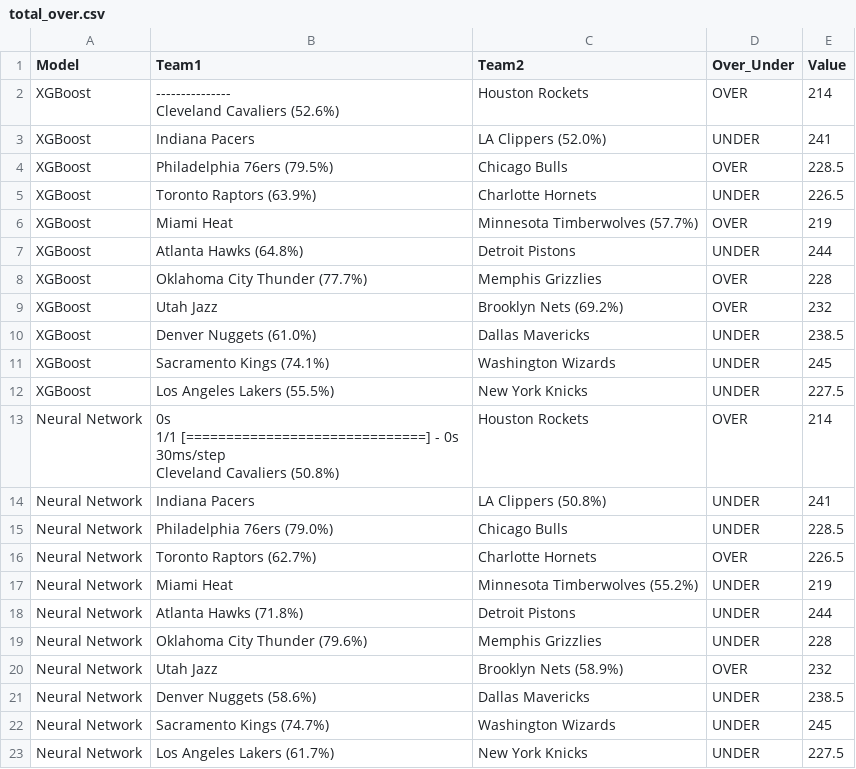
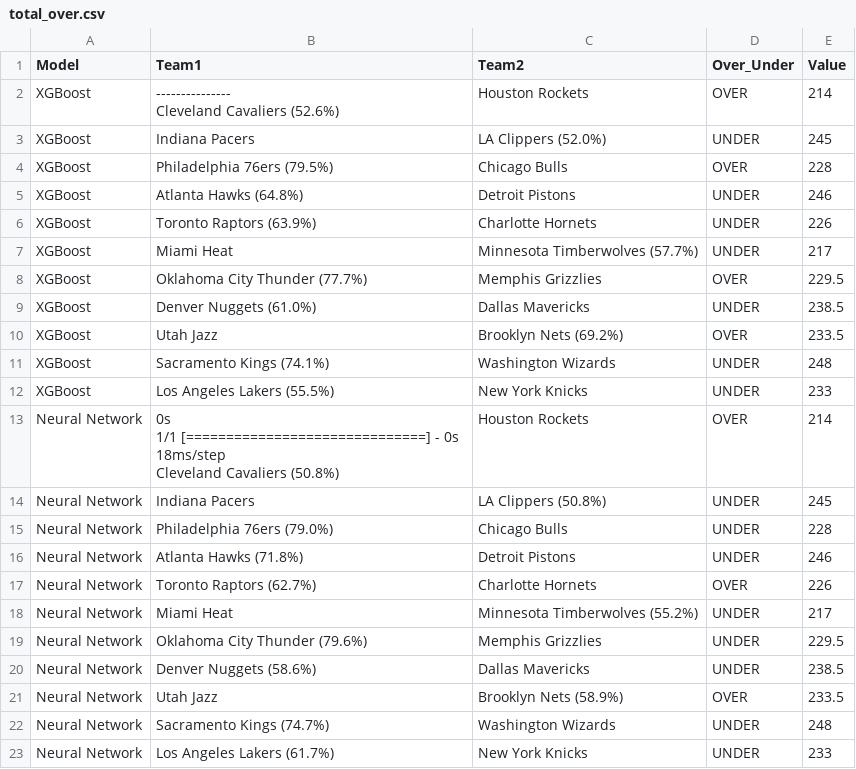
Before and after one commit to JeffZ911/NBA-Machine-Learning-Sports-Betting, a CSV file: Export_File/total_over.csv, drawn as a sheet.

Commit message:
Update Data 1218 Night

```diff
--- a/Export_File/total_over.csv
+++ b/Export_File/total_over.csv
@@ -3,24 +3,24 @@ XGBoost,"---------------
 Cleveland Cavaliers (52.6%)",Houston Rockets,OVER,214
-XGBoost,Indiana Pacers,LA Clippers (52.0%),UNDER,241
-XGBoost,Philadelphia 76ers (79.5%),Chicago Bulls,OVER,228.5
-XGBoost,Toronto Raptors (63.9%),Charlotte Hornets,UNDER,226.5
-XGBoost,Miami Heat,Minnesota Timberwolves (57.7%),OVER,219
-XGBoost,Atlanta Hawks (64.8%),Detroit Pistons,UNDER,244
-XGBoost,Oklahoma City Thunder (77.7%),Memphis Grizzlies,OVER,228
-XGBoost,Utah Jazz,Brooklyn Nets (69.2%),OVER,232
+XGBoost,Indiana Pacers,LA Clippers (52.0%),UNDER,245
+XGBoost,Philadelphia 76ers (79.5%),Chicago Bulls,OVER,228
+XGBoost,Atlanta Hawks (64.8%),Detroit Pistons,UNDER,246
+XGBoost,Toronto Raptors (63.9%),Charlotte Hornets,UNDER,226
+XGBoost,Miami Heat,Minnesota Timberwolves (57.7%),UNDER,217
+XGBoost,Oklahoma City Thunder (77.7%),Memphis Grizzlies,OVER,229.5
 XGBoost,Denver Nuggets (61.0%),Dallas Mavericks,UNDER,238.5
-XGBoost,Sacramento Kings (74.1%),Washington Wizards,UNDER,245
-XGBoost,Los Angeles Lakers (55.5%),New York Knicks,UNDER,227.5
-Neural Network,"0s
-1/1 [==============================] - 0s 30ms/step
-Cleveland Cavaliers (50.8%)",Houston Rockets,OVER,214
-Neural Network,Indiana Pacers,LA Clippers (50.8%),UNDER,241
-Neural Network,Philadelphia 76ers (79.0%),Chicago Bulls,UNDER,228.5
-Neural Network,Toronto Raptors (62.7%),Charlotte Hornets,OVER,226.5
-Neural Network,Miami Heat,Minnesota Timberwolves (55.2%),UNDER,219
-Neural Network,Atlanta Hawks (71.8%),Detroit Pistons,UNDER,244
-Neural Network,Oklahoma City Thunder (79.6%),Memphis Grizzlies,UNDER,228
-Neural Network,Utah Jazz,Brooklyn Nets (58.9%),OVER,232
+XGBoost,Utah Jazz,Brooklyn Nets (69.2%),OVER,233.5
+XGBoost,Sacramento Kings (74.1%),Washington Wizards,UNDER,248
+XGBoost,Los Angeles Lakers (55.5%),New York Knicks,UNDER,233
+Neural Network,"0s
+1/1 [==============================] - 0s 18ms/step
+Cleveland Cavaliers (50.8%)",Houston Rockets,OVER,214
+Neural Network,Indiana Pacers,LA Clippers (50.8%),UNDER,245
+Neural Network,Philadelphia 76ers (79.0%),Chicago Bulls,UNDER,228
+Neural Network,Atlanta Hawks (71.8%),Detroit Pistons,UNDER,246
+Neural Network,Toronto Raptors (62.7%),Charlotte Hornets,OVER,226
+Neural Network,Miami Heat,Minnesota Timberwolves (55.2%),UNDER,217
+Neural Network,Oklahoma City Thunder (79.6%),Memphis Grizzlies,UNDER,229.5
 Neural Network,Denver Nuggets (58.6%),Dallas Mavericks,UNDER,238.5
-Neural Network,Sacramento Kings (74.7%),Washington Wizards,UNDER,245
-Neural Network,Los Angeles Lakers (61.7%),New York Knicks,UNDER,227.5
+Neural Network,Utah Jazz,Brooklyn Nets (58.9%),OVER,233.5
+Neural Network,Sacramento Kings (74.7%),Washington Wizards,UNDER,248
+Neural Network,Los Angeles Lakers (61.7%),New York Knicks,UNDER,233
```
Also changed, not shown: Export_File/Win_Rate.csv, Export_File/games_scores.csv, 15 other files.
